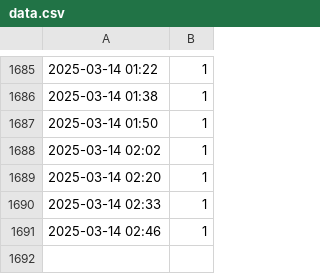
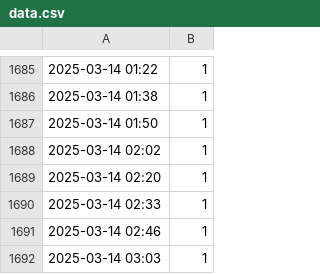
Before and after one commit to thr3a/selfit-log, a CSV file: data.csv, drawn as a sheet; only a part is shown, gaps mark what is left out; the diff names each change by its address in the sheet, - before the commit and + after, or states it on an @@ line.

```diff
--- a/data.csv
+++ b/data.csv
+row 1692: 2025-03-14 03:03 | 1
```
